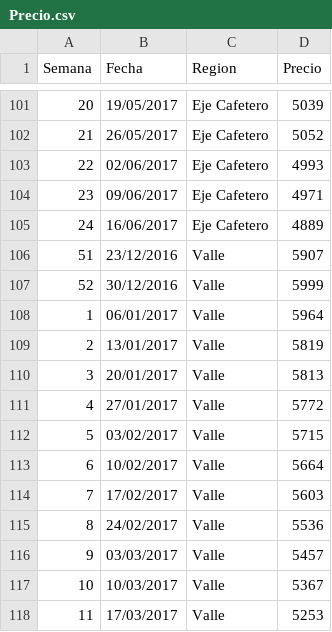
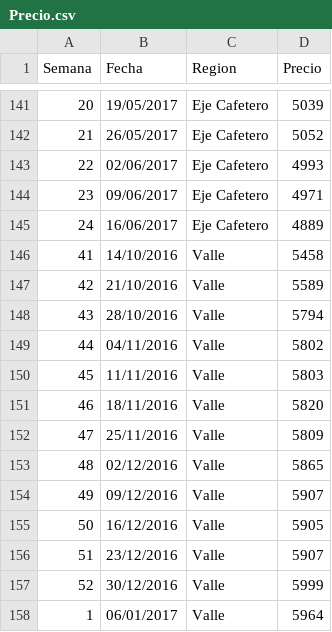
Before and after one commit to jclopez59/Precio-Cerdo, a CSV file: Precio.csv, drawn as a sheet; only a part is shown, gaps mark what is left out; the shorter side is filled out with more unchanged rows; the diff covers the shown part only.

```diff
--- a/Precio.csv
+++ b/Precio.csv
@@ -105,2 +145,12 @@ Semana,Fecha,Region,Precio
 24,16/06/2017,Eje Cafetero,4889
+41,14/10/2016,Valle,5458
+42,21/10/2016,Valle,5589
+43,28/10/2016,Valle,5794
+44,04/11/2016,Valle,5802
+45,11/11/2016,Valle,5803
+46,18/11/2016,Valle,5820
+47,25/11/2016,Valle,5809
+48,02/12/2016,Valle,5865
+49,09/12/2016,Valle,5907
+50,16/12/2016,Valle,5905
 51,23/12/2016,Valle,5907
```
Also changed, not shown: 40 added rows elsewhere in this file.
